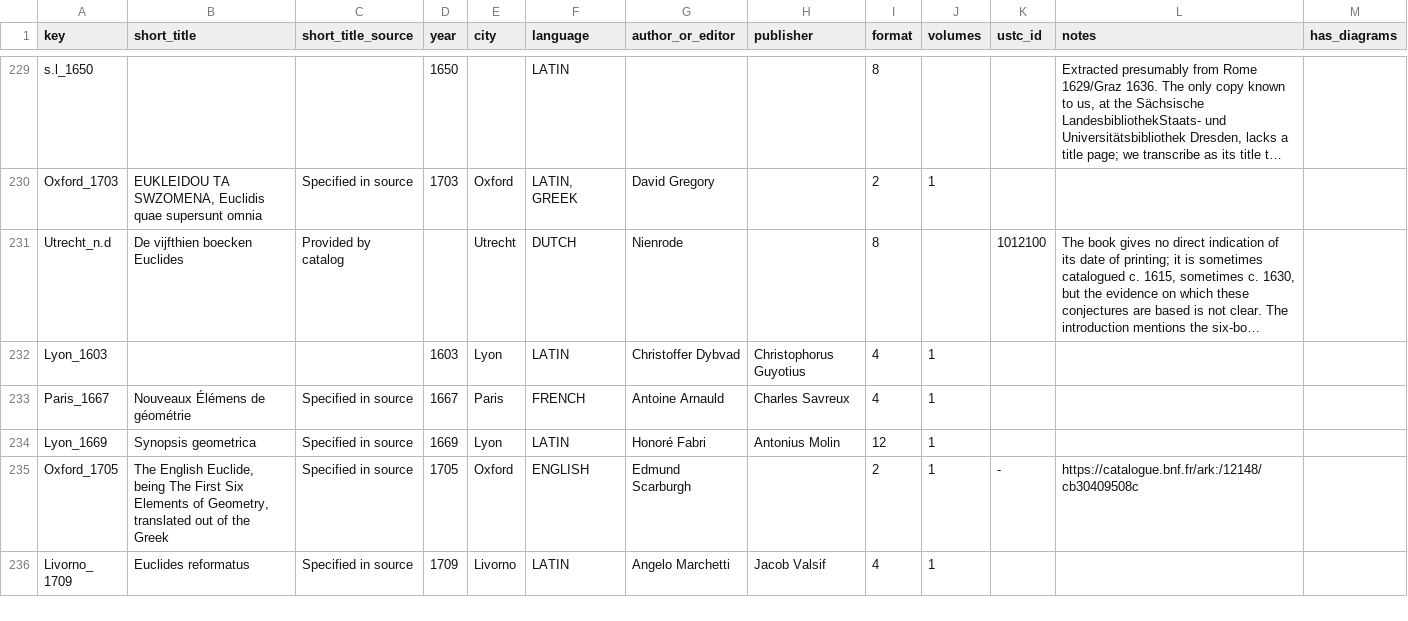
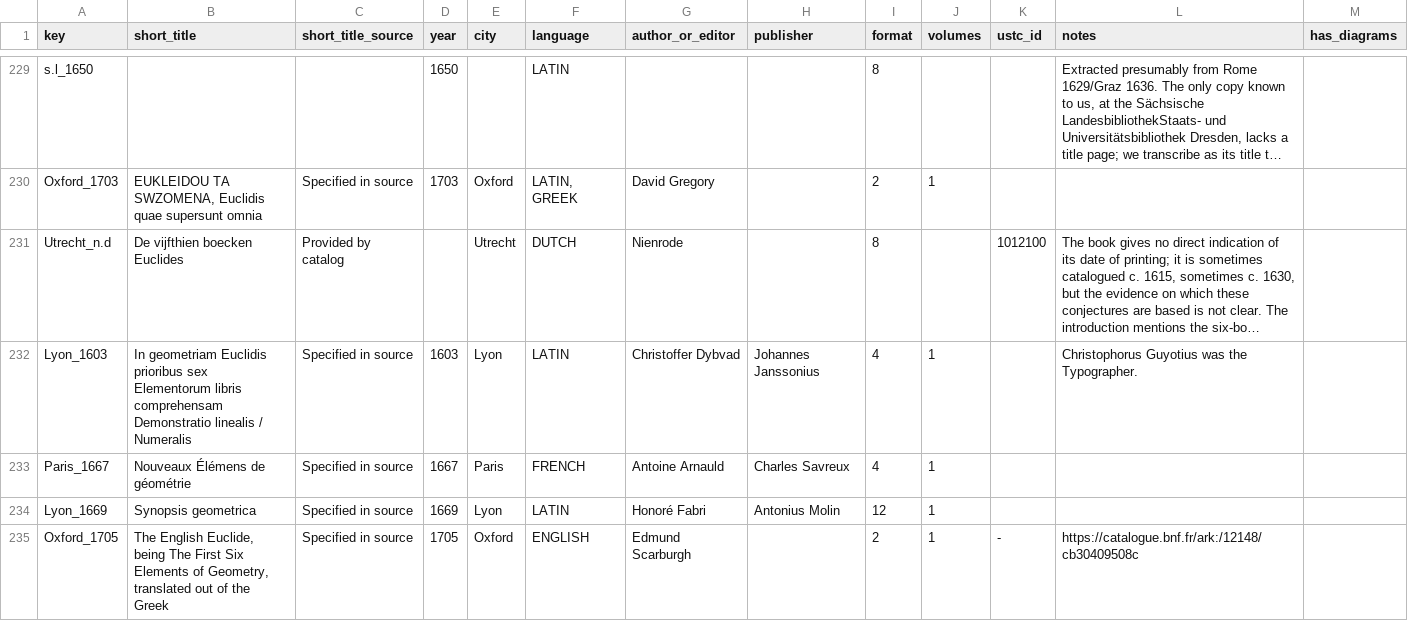
Before and after one commit to Euclides-EM/elements-resource-box, a CSV file: public/docs/items_print.csv, drawn as a sheet; only a part is shown, gaps mark what is left out; the shorter side is filled out with more unchanged rows; long unchanged cells end in …; the diff names each change by its address in the sheet, - before the commit and + after, or states it on an @@ line.

```diff
--- a/public/docs/items_print.csv
+++ b/public/docs/items_print.csv
-B232 (short_title): (empty)
+B232 (short_title): In geometriam Euclidis prioribus sex Elementorum libris comprehensam Demonstratio linealis / Numeralis
-C232 (short_title_source): (empty)
+C232 (short_title_source): Specified in source
-H232 (publisher): Christophorus Guyotius
+H232 (publisher): Johannes Janssonius
-L232 (notes): (empty)
+L232 (notes): Christophorus Guyotius was the Typographer.
```
Also changed, not shown: public/docs/corpuses.csv, public/docs/metadata_elements_print.csv, 3 other files.
